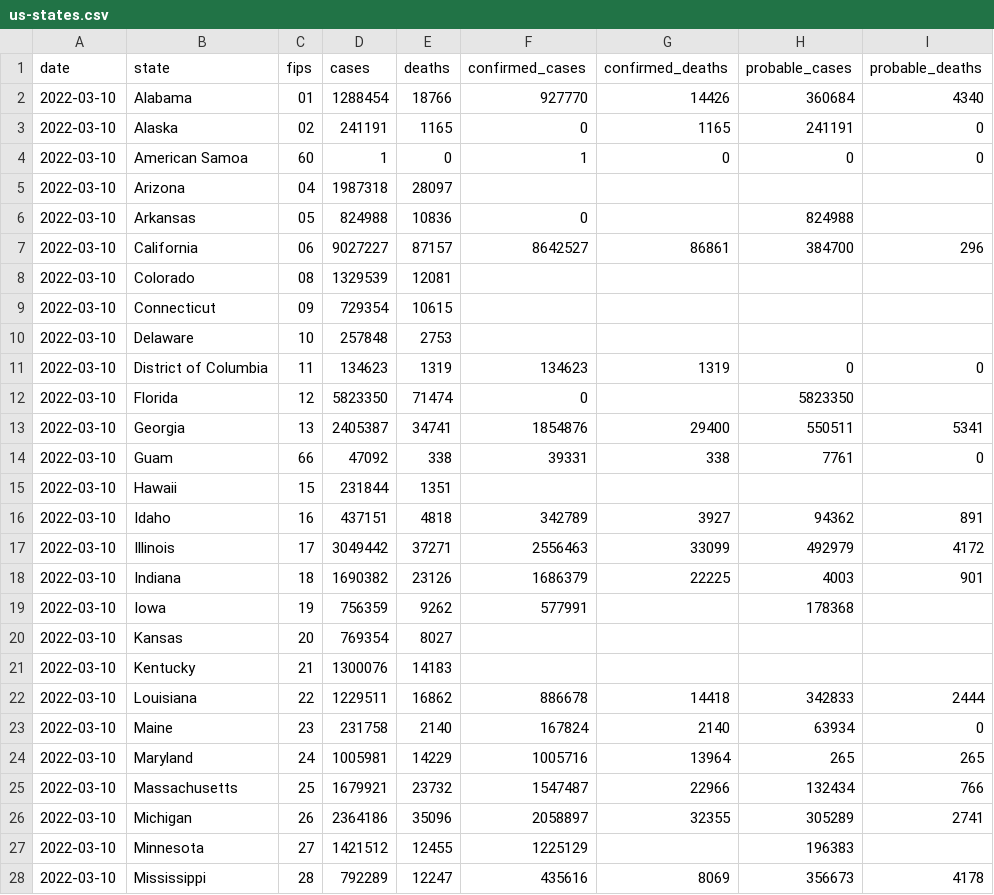
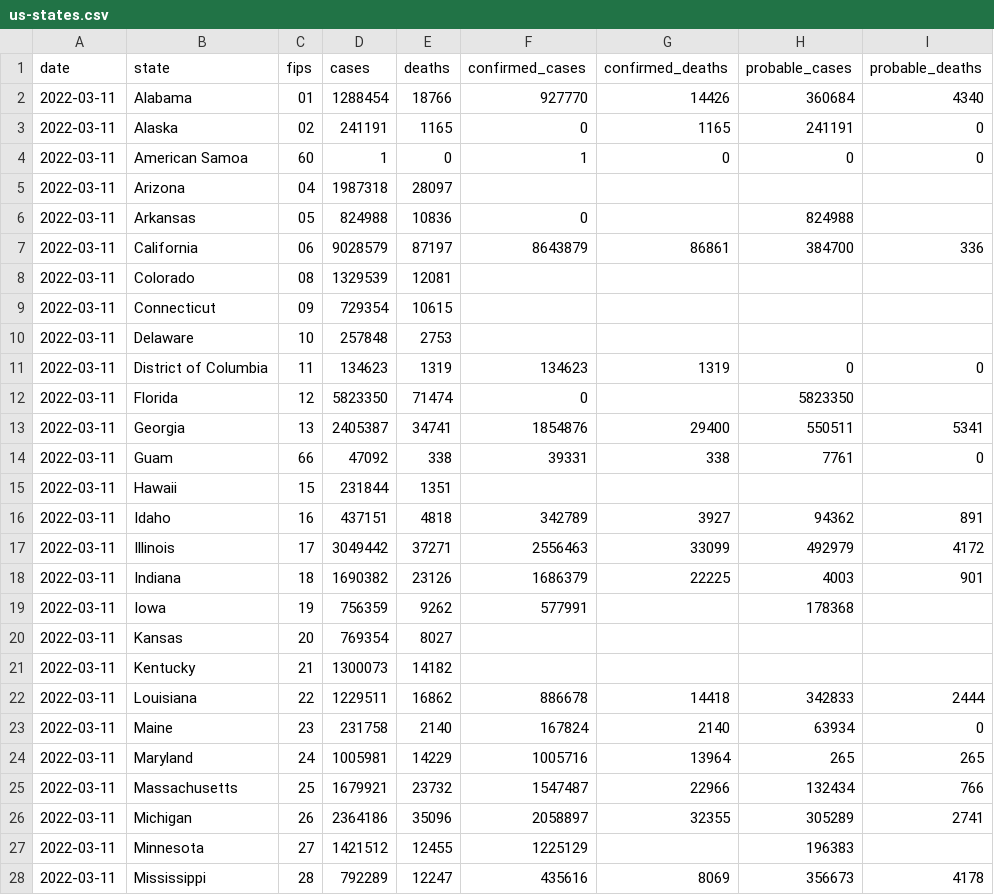
Before and after one commit to ehom/external-data, a CSV file: covid-19/us-states.csv, drawn as a sheet; only a part is shown; the diff covers the shown part only.

Commit message:
Update Covid news

```diff
--- a/covid-19/us-states.csv
+++ b/covid-19/us-states.csv
@@ -1,28 +1,28 @@
 date,state,fips,cases,deaths,confirmed_cases,confirmed_deaths,probable_cases,probable_deaths
-2022-03-10,Alabama,01,1288454,18766,927770,14426,360684,4340
-2022-03-10,Alaska,02,241191,1165,0,1165,241191,0
-2022-03-10,American Samoa,60,1,0,1,0,0,0
-2022-03-10,Arizona,04,1987318,28097,,,,
-2022-03-10,Arkansas,05,824988,10836,0,,824988,
-2022-03-10,California,06,9027227,87157,8642527,86861,384700,296
-2022-03-10,Colorado,08,1329539,12081,,,,
-2022-03-10,Connecticut,09,729354,10615,,,,
-2022-03-10,Delaware,10,257848,2753,,,,
-2022-03-10,District of Columbia,11,134623,1319,134623,1319,0,0
-2022-03-10,Florida,12,5823350,71474,0,,5823350,
-2022-03-10,Georgia,13,2405387,34741,1854876,29400,550511,5341
-2022-03-10,Guam,66,47092,338,39331,338,7761,0
-2022-03-10,Hawaii,15,231844,1351,,,,
-2022-03-10,Idaho,16,437151,4818,342789,3927,94362,891
-2022-03-10,Illinois,17,3049442,37271,2556463,33099,492979,4172
-2022-03-10,Indiana,18,1690382,23126,1686379,22225,4003,901
-2022-03-10,Iowa,19,756359,9262,577991,,178368,
-2022-03-10,Kansas,20,769354,8027,,,,
-2022-03-10,Kentucky,21,1300076,14183,,,,
-2022-03-10,Louisiana,22,1229511,16862,886678,14418,342833,2444
-2022-03-10,Maine,23,231758,2140,167824,2140,63934,0
-2022-03-10,Maryland,24,1005981,14229,1005716,13964,265,265
-2022-03-10,Massachusetts,25,1679921,23732,1547487,22966,132434,766
-2022-03-10,Michigan,26,2364186,35096,2058897,32355,305289,2741
-2022-03-10,Minnesota,27,1421512,12455,1225129,,196383,
-2022-03-10,Mississippi,28,792289,12247,435616,8069,356673,4178
+2022-03-11,Alabama,01,1288454,18766,927770,14426,360684,4340
+2022-03-11,Alaska,02,241191,1165,0,1165,241191,0
+2022-03-11,American Samoa,60,1,0,1,0,0,0
+2022-03-11,Arizona,04,1987318,28097,,,,
+2022-03-11,Arkansas,05,824988,10836,0,,824988,
+2022-03-11,California,06,9028579,87197,8643879,86861,384700,336
+2022-03-11,Colorado,08,1329539,12081,,,,
+2022-03-11,Connecticut,09,729354,10615,,,,
+2022-03-11,Delaware,10,257848,2753,,,,
+2022-03-11,District of Columbia,11,134623,1319,134623,1319,0,0
+2022-03-11,Florida,12,5823350,71474,0,,5823350,
+2022-03-11,Georgia,13,2405387,34741,1854876,29400,550511,5341
+2022-03-11,Guam,66,47092,338,39331,338,7761,0
+2022-03-11,Hawaii,15,231844,1351,,,,
+2022-03-11,Idaho,16,437151,4818,342789,3927,94362,891
+2022-03-11,Illinois,17,3049442,37271,2556463,33099,492979,4172
+2022-03-11,Indiana,18,1690382,23126,1686379,22225,4003,901
+2022-03-11,Iowa,19,756359,9262,577991,,178368,
+2022-03-11,Kansas,20,769354,8027,,,,
+2022-03-11,Kentucky,21,1300073,14182,,,,
+2022-03-11,Louisiana,22,1229511,16862,886678,14418,342833,2444
+2022-03-11,Maine,23,231758,2140,167824,2140,63934,0
+2022-03-11,Maryland,24,1005981,14229,1005716,13964,265,265
+2022-03-11,Massachusetts,25,1679921,23732,1547487,22966,132434,766
+2022-03-11,Michigan,26,2364186,35096,2058897,32355,305289,2741
+2022-03-11,Minnesota,27,1421512,12455,1225129,,196383,
+2022-03-11,Mississippi,28,792289,12247,435616,8069,356673,4178
```
Also changed, not shown: 33 edited cells elsewhere in this file, 1 other file.
